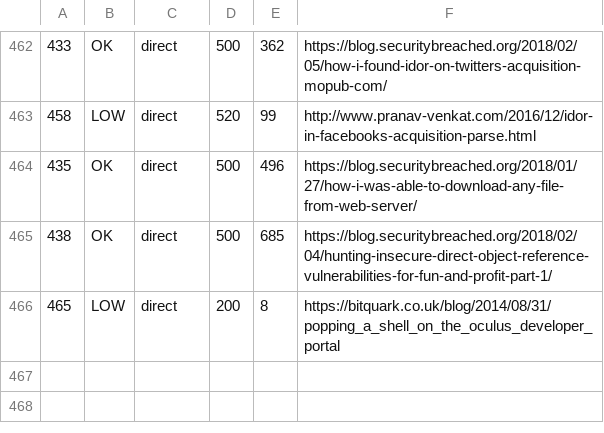
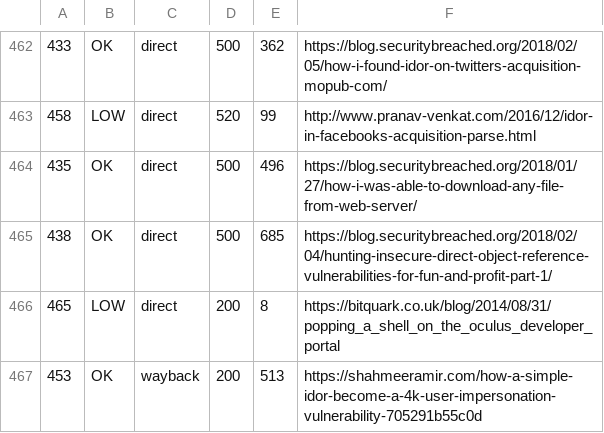
Before and after one commit to nokeller/g2ray, a TSV file: _idor_build/manifest.tsv, drawn as a sheet; only a part is shown, gaps mark what is left out; the diff names each change by its address in the sheet, - before the commit and + after, or states it on an @@ line.

Commit message:
WIP Phase 2: checkpoint cards through p021 + updated manifests/recover

```diff
--- a/_idor_build/manifest.tsv
+++ b/_idor_build/manifest.tsv
+row 467: 453 | OK | wayback | 200 | 513 | https://shahmeeramir.com/how-a-simple-idor-become-a-4k-user-impersonation-vulnerability-705291b55c0d
```
Also changed, not shown: 3 other files.
